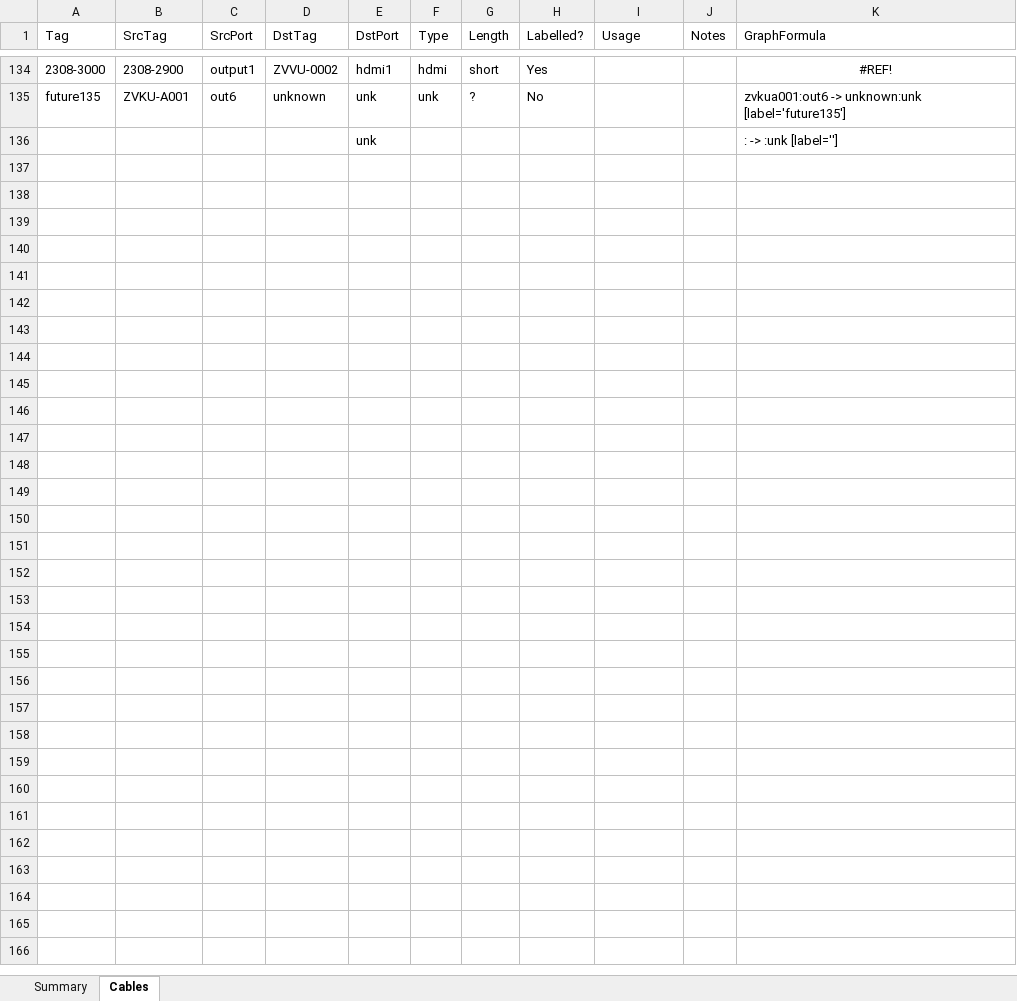
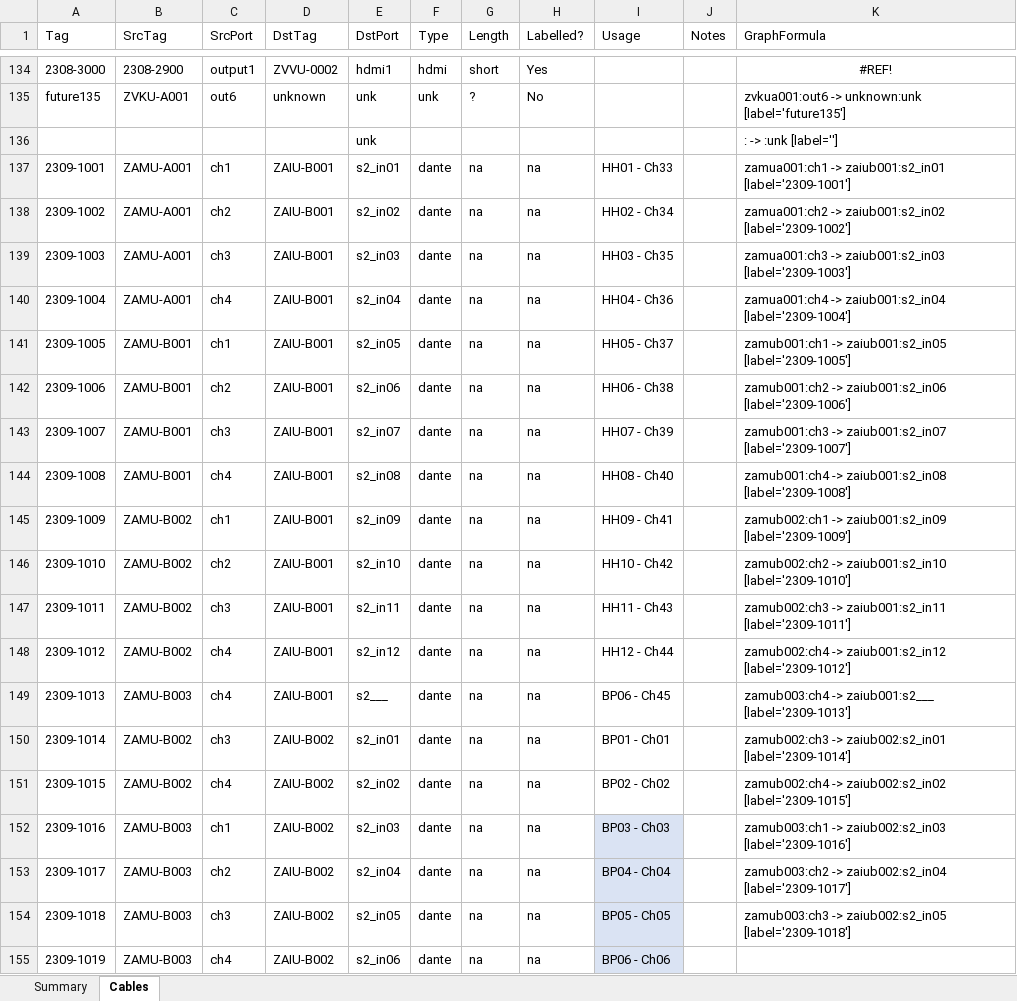
Before and after one commit to avmaint/uactechdoc, an Excel workbook: data/uac_cables.xlsx, sheet Cables, drawn as a sheet; only a part is shown, gaps mark what is left out; values as stored, in another font and other column widths than the file's, no borders; table styles not drawn; the diff covers the shown part only; the diff names each change by its address in the sheet, - before the commit and + after, or states it on an @@ line.

Commit message:
added dante connections as cables

```diff
--- a/data/uac_cables.xlsx (sheet Cables)
+++ b/data/uac_cables.xlsx (sheet Cables)
+row 137: 2309-1001 | ZAMU-A001 | ch1 | ZAIU-B001 | s2_in01 | dante | na | na | HH01 - Ch33 |  | zamua001:ch1 -> zaiub001:s2_in01 [label='2309-1001']
+row 138: 2309-1002 | ZAMU-A001 | ch2 | ZAIU-B001 | s2_in02 | dante | na | na | HH02 - Ch34 |  | zamua001:ch2 -> zaiub001:s2_in02 [label='2309-1002']
+row 139: 2309-1003 | ZAMU-A001 | ch3 | ZAIU-B001 | s2_in03 | dante | na | na | HH03 - Ch35 |  | zamua001:ch3 -> zaiub001:s2_in03 [label='2309-1003']
+row 140: 2309-1004 | ZAMU-A001 | ch4 | ZAIU-B001 | s2_in04 | dante | na | na | HH04 - Ch36 |  | zamua001:ch4 -> zaiub001:s2_in04 [label='2309-1004']
+row 141: 2309-1005 | ZAMU-B001 | ch1 | ZAIU-B001 | s2_in05 | dante | na | na | HH05 - Ch37 |  | zamub001:ch1 -> zaiub001:s2_in05 [label='2309-1005']
+row 142: 2309-1006 | ZAMU-B001 | ch2 | ZAIU-B001 | s2_in06 | dante | na | na | HH06 - Ch38 |  | zamub001:ch2 -> zaiub001:s2_in06 [label='2309-1006']
+row 143: 2309-1007 | ZAMU-B001 | ch3 | ZAIU-B001 | s2_in07 | dante | na | na | HH07 - Ch39 |  | zamub001:ch3 -> zaiub001:s2_in07 [label='2309-1007']
+row 144: 2309-1008 | ZAMU-B001 | ch4 | ZAIU-B001 | s2_in08 | dante | na | na | HH08 - Ch40 |  | zamub001:ch4 -> zaiub001:s2_in08 [label='2309-1008']
+row 145: 2309-1009 | ZAMU-B002 | ch1 | ZAIU-B001 | s2_in09 | dante | na | na | HH09 - Ch41 |  | zamub002:ch1 -> zaiub001:s2_in09 [label='2309-1009']
+row 146: 2309-1010 | ZAMU-B002 | ch2 | ZAIU-B001 | s2_in10 | dante | na | na | HH10 - Ch42 |  | zamub002:ch2 -> zaiub001:s2_in10 [label='2309-1010']
+row 147: 2309-1011 | ZAMU-B002 | ch3 | ZAIU-B001 | s2_in11 | dante | na | na | HH11 - Ch43 |  | zamub002:ch3 -> zaiub001:s2_in11 [label='2309-1011']
+row 148: 2309-1012 | ZAMU-B002 | ch4 | ZAIU-B001 | s2_in12 | dante | na | na | HH12 - Ch44 |  | zamub002:ch4 -> zaiub001:s2_in12 [label='2309-1012']
+row 149: 2309-1013 | ZAMU-B003 | ch4 | ZAIU-B001 | s2___ | dante | na | na | BP06 - Ch45 |  | zamub003:ch4 -> zaiub001:s2___ [label='2309-1013']
+row 150: 2309-1014 | ZAMU-B002 | ch3 | ZAIU-B002 | s2_in01 | dante | na | na | BP01 - Ch01 |  | zamub002:ch3 -> zaiub002:s2_in01 [label='2309-1014']
+row 151: 2309-1015 | ZAMU-B002 | ch4 | ZAIU-B002 | s2_in02 | dante | na | na | BP02 - Ch02 |  | zamub002:ch4 -> zaiub002:s2_in02 [label='2309-1015']
+row 152: 2309-1016 | ZAMU-B003 | ch1 | ZAIU-B002 | s2_in03 | dante | na | na | BP03 - Ch03 |  | zamub003:ch1 -> zaiub002:s2_in03 [label='2309-1016']
+row 153: 2309-1017 | ZAMU-B003 | ch2 | ZAIU-B002 | s2_in04 | dante | na | na | BP04 - Ch04 |  | zamub003:ch2 -> zaiub002:s2_in04 [label='2309-1017']
+row 154: 2309-1018 | ZAMU-B003 | ch3 | ZAIU-B002 | s2_in05 | dante | na | na | BP05 - Ch05 |  | zamub003:ch3 -> zaiub002:s2_in05 [label='2309-1018']
+row 155: 2309-1019 | ZAMU-B003 | ch4 | ZAIU-B002 | s2_in06 | dante | na | na | BP06 - Ch06
```
Also changed, not shown: 58 added rows elsewhere in this sheet.
